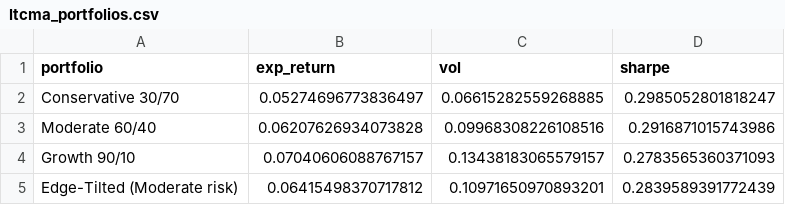
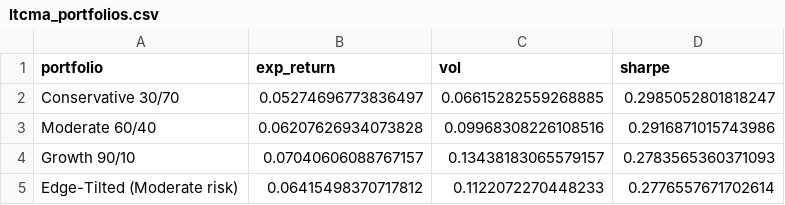
Before and after one commit to DuiArte/ltcma, a CSV file: data/ltcma_portfolios.csv, drawn as a sheet.

```diff
--- a/data/ltcma_portfolios.csv
+++ b/data/ltcma_portfolios.csv
@@ -4,2 +4,2 @@ Moderate 60/40,0.06207626934073828,0.09968308226108516,0.2916871015743986
 Growth 90/10,0.07040606088767157,0.13438183065579157,0.2783565360371093
-Edge-Tilted (Moderate risk),0.06415498370717812,0.10971650970893201,0.2839589391772439
+Edge-Tilted (Moderate risk),0.06415498370717812,0.1122072270448233,0.2776557671702614
```
Also changed, not shown: data/ltcma_corr_v2.csv, data/ltcma_cov_v2.csv, 34 other files.
